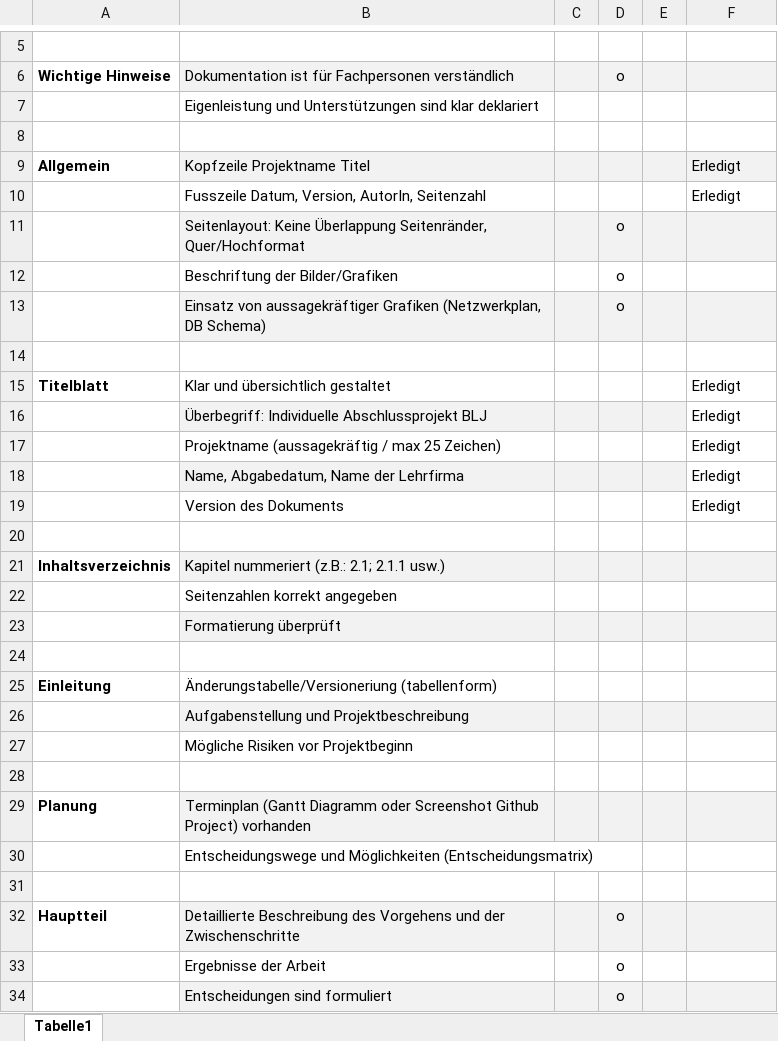
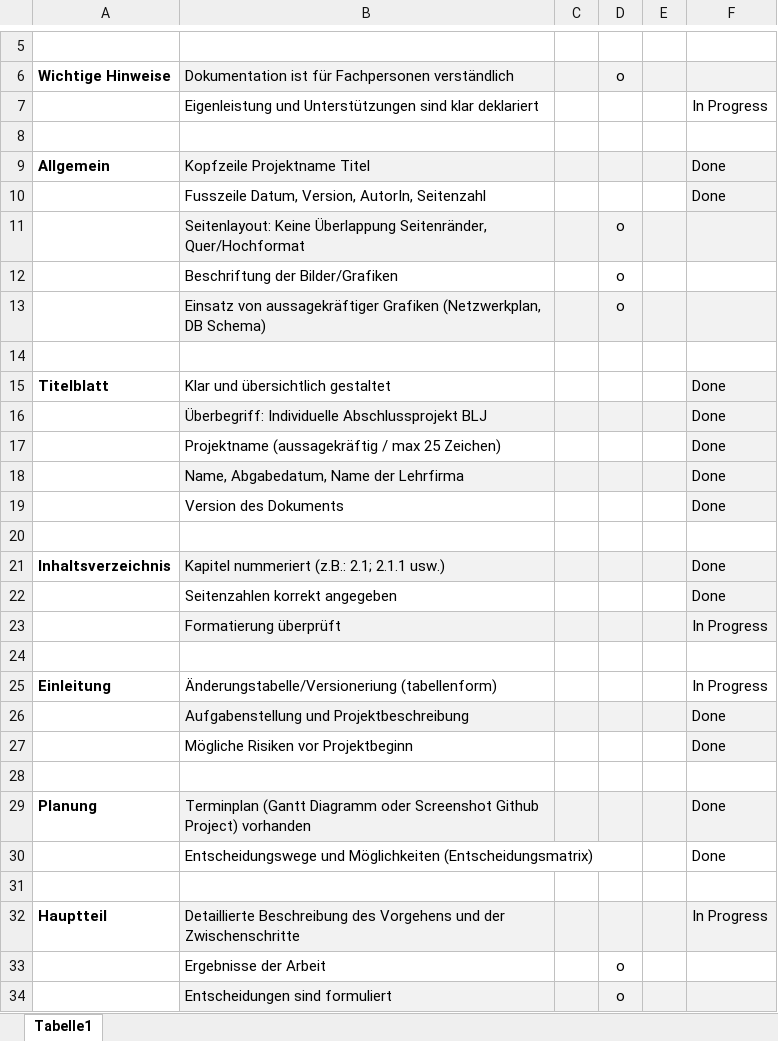
Before and after one commit to bretscherjan/Abschlussprojekt_2025_API-2_janbre_Board_FlashCardsNooThesi, an Excel workbook: 000_allgemein/Checkliste Abschlussprojekt 2024 v1.2.xlsx, sheet Tabelle1, drawn as a sheet; only a part is shown, gaps mark what is left out; values as stored, in another font and other column widths than the file's, no borders; the diff covers the shown part only; the diff names each change by its address in the sheet, - before the commit and + after, or states it on an @@ line.

```diff
--- a/000_allgemein/Checkliste Abschlussprojekt 2024 v1.2.xlsx (sheet Tabelle1)
+++ b/000_allgemein/Checkliste Abschlussprojekt 2024 v1.2.xlsx (sheet Tabelle1)
-F7: (empty)
+F7: In Progress
-F9:F10: Erledigt
+F9:F10: Done
-F10 fill: none
+F10 fill: #F2F2F2
-F15:F19: Erledigt
+F15:F19: Done
-F15:F19 fill: none
+F15:F19 fill: #F2F2F2
-F21:F22: (empty)
+F21:F22: Done
-F22 fill: none
+F22 fill: #F2F2F2
-F23: (empty)
+F23: In Progress
-F25: (empty)
+F25: In Progress
-F26:F27: (empty)
+F26:F27: Done
-F27 fill: none
+F27 fill: #F2F2F2
-F29:F30: (empty)
+F29:F30: Done
-D32: o
+D32: (empty)
-F32: (empty)
+F32: In Progress
```
Also changed, not shown: 1 added row, 2 removed rows, 4 edited cells and cell formats elsewhere in this sheet, 11 other files.
